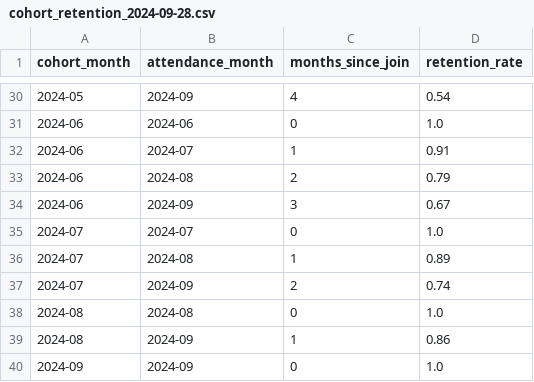
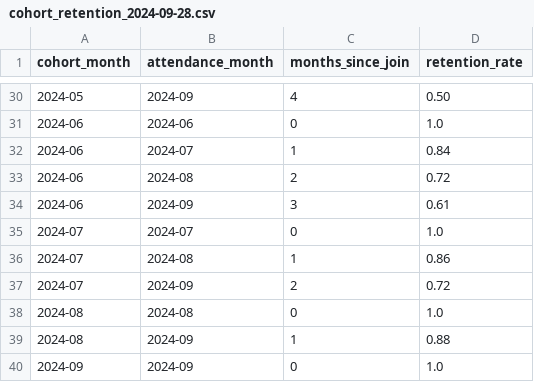
Before and after one commit to djmotley/CF-Buckhead-Analytics-Project, a CSV file: data/example_data/cohort_retention_2024-09-28.csv, drawn as a sheet; only a part is shown, gaps mark what is left out; the diff covers the shown part only.

```diff
--- a/data/example_data/cohort_retention_2024-09-28.csv
+++ b/data/example_data/cohort_retention_2024-09-28.csv
@@ -30,11 +30,11 @@ cohort_month,attendance_month,months_since_join,retention_rate
-2024-05,2024-09,4,0.54
+2024-05,2024-09,4,0.50
 2024-06,2024-06,0,1.0
-2024-06,2024-07,1,0.91
-2024-06,2024-08,2,0.79
-2024-06,2024-09,3,0.67
+2024-06,2024-07,1,0.84
+2024-06,2024-08,2,0.72
+2024-06,2024-09,3,0.61
 2024-07,2024-07,0,1.0
-2024-07,2024-08,1,0.89
-2024-07,2024-09,2,0.74
+2024-07,2024-08,1,0.86
+2024-07,2024-09,2,0.72
 2024-08,2024-08,0,1.0
-2024-08,2024-09,1,0.86
+2024-08,2024-09,1,0.88
 2024-09,2024-09,0,1.0
```
Also changed, not shown: 23 edited cells elsewhere in this file, data/example_data/feature_importance_2024-09-28.csv, data/example_data/outreach_2024-09-28.csv, 1 other file.
